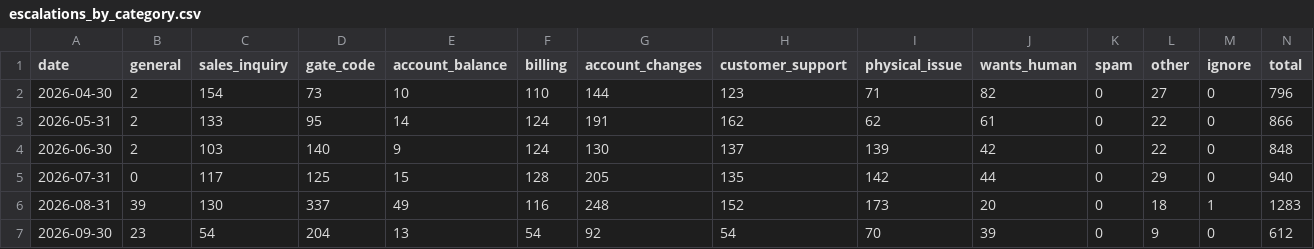
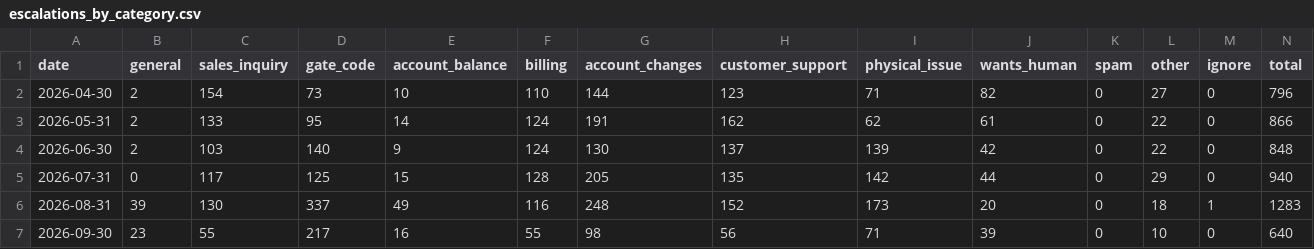
Before and after one commit to scalato/1box-dashboard, a CSV file: data/sp/escalations_by_category.csv, drawn as a sheet.

Commit message:
Update MIS data - 2026-09-24

```diff
--- a/data/sp/escalations_by_category.csv
+++ b/data/sp/escalations_by_category.csv
@@ -6,2 +6,2 @@ date,general,sales_inquiry,gate_code,account_balance,billing,account_changes,cus
 2026-08-31,39,130,337,49,116,248,152,173,20,0,18,1,1283
-2026-09-30,23,54,204,13,54,92,54,70,39,0,9,0,612
+2026-09-30,23,55,217,16,55,98,56,71,39,0,10,0,640
```
Also changed, not shown: data/sp/conversations_by_category.csv, data/sp/conversations_by_location.csv, 3 other files.
